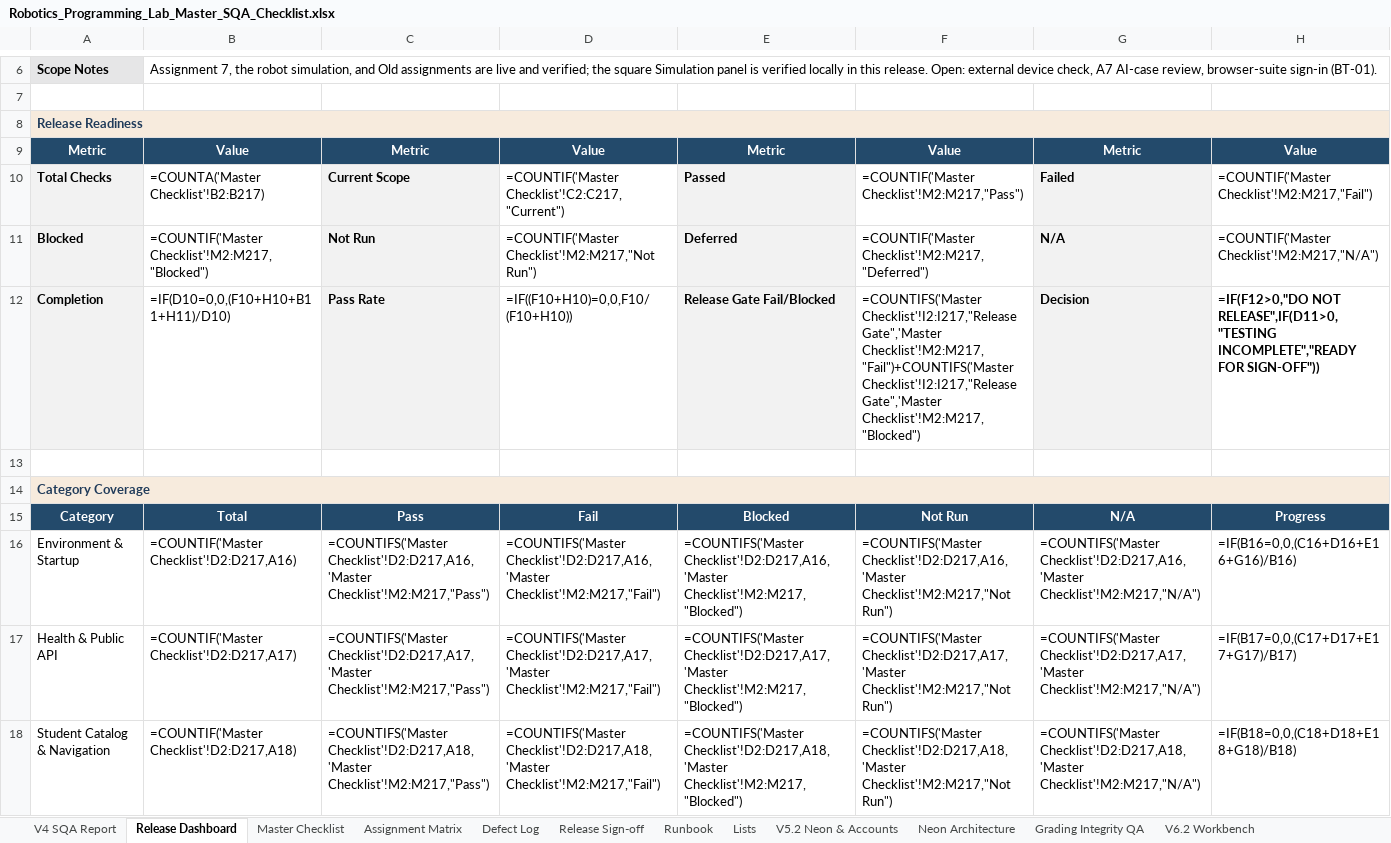
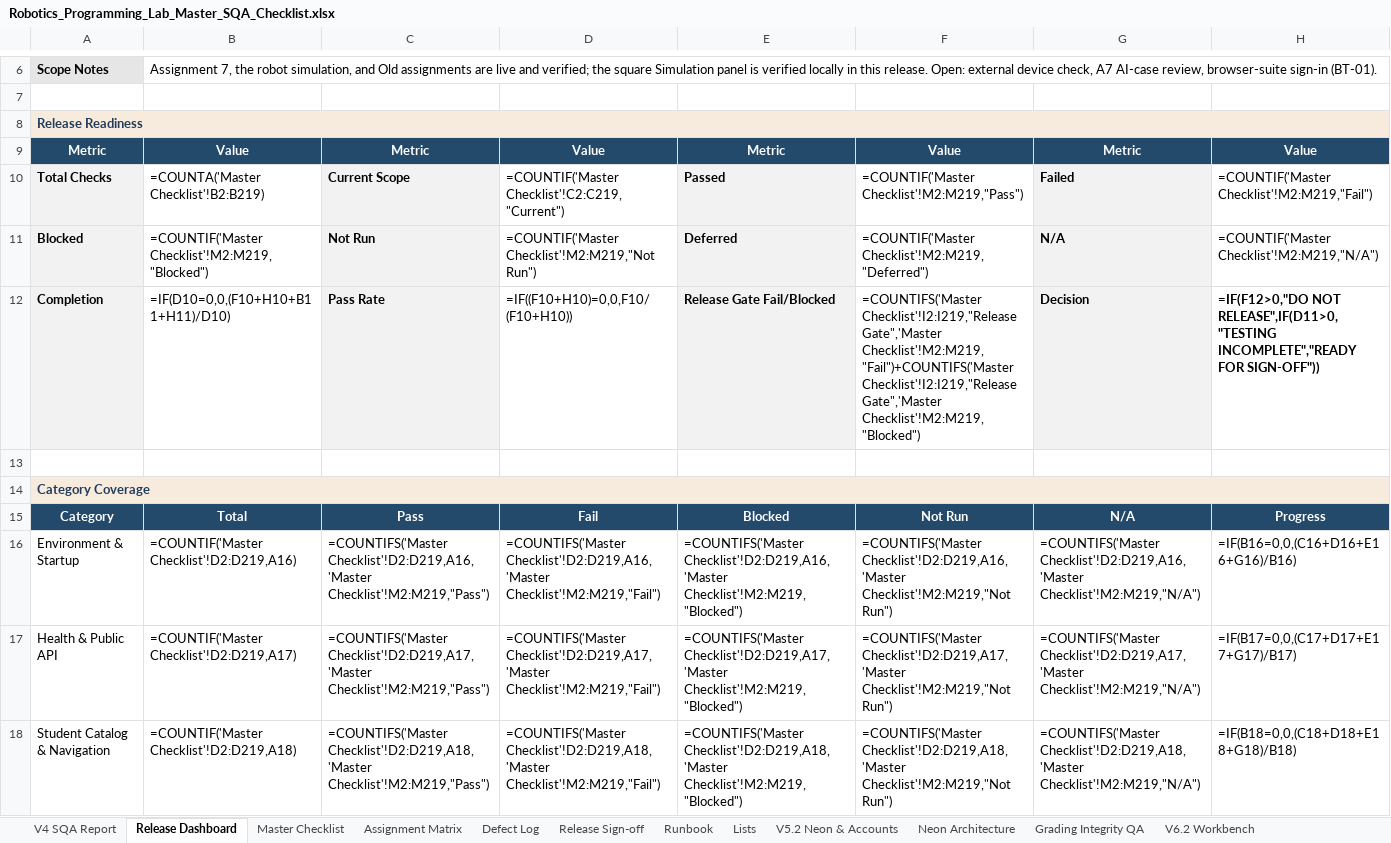
Before and after one commit to CS-Ponkoj/Robotics-Programming-Lab-Live, an Excel workbook: docs/sqa/Robotics_Programming_Lab_Master_SQA_Checklist.xlsx, sheet Release Dashboard, drawn as a sheet; only a part is shown, gaps mark what is left out; values as stored, in another font and other column widths than the file's, no borders; formulas without a stored value are shown as written; conditional formats and table styles not drawn; the diff covers the shown part only; the diff names each change by its address in the sheet, - before the commit and + after, or states it on an @@ line.

```diff
--- a/docs/sqa/Robotics_Programming_Lab_Master_SQA_Checklist.xlsx (sheet Release Dashboard)
+++ b/docs/sqa/Robotics_Programming_Lab_Master_SQA_Checklist.xlsx (sheet Release Dashboard)
-B10: =COUNTA('Master Checklist'!B2:B217)
+B10: =COUNTA('Master Checklist'!B2:B219)
-D10: =COUNTIF('Master Checklist'!C2:C217,"Current")
+D10: =COUNTIF('Master Checklist'!C2:C219,"Current")
-F10: =COUNTIF('Master Checklist'!M2:M217,"Pass")
+F10: =COUNTIF('Master Checklist'!M2:M219,"Pass")
-H10: =COUNTIF('Master Checklist'!M2:M217,"Fail")
+H10: =COUNTIF('Master Checklist'!M2:M219,"Fail")
-B11: =COUNTIF('Master Checklist'!M2:M217,"Blocked")
+B11: =COUNTIF('Master Checklist'!M2:M219,"Blocked")
-D11: =COUNTIF('Master Checklist'!M2:M217,"Not Run")
+D11: =COUNTIF('Master Checklist'!M2:M219,"Not Run")
-F11: =COUNTIF('Master Checklist'!M2:M217,"Deferred")
+F11: =COUNTIF('Master Checklist'!M2:M219,"Deferred")
-H11: =COUNTIF('Master Checklist'!M2:M217,"N/A")
+H11: =COUNTIF('Master Checklist'!M2:M219,"N/A")
-F12: =COUNTIFS('Master Checklist'!I2:I217,"Release Gate",'Master Checklist'!M2:M217,"Fail")+COUNTIFS('Master Checklist'!I2:I217,"Release Gate",'Master Checklist'!M2:M217,"Blocked")
+F12: =COUNTIFS('Master Checklist'!I2:I219,"Release Gate",'Master Checklist'!M2:M219,"Fail")+COUNTIFS('Master Checklist'!I2:I219,"Release Gate",'Master Checklist'!M2:M219,"Blocked")
-B16: =COUNTIF('Master Checklist'!D2:D217,A16)
+B16: =COUNTIF('Master Checklist'!D2:D219,A16)
-C16: =COUNTIFS('Master Checklist'!D2:D217,A16,'Master Checklist'!M2:M217,"Pass")
+C16: =COUNTIFS('Master Checklist'!D2:D219,A16,'Master Checklist'!M2:M219,"Pass")
-D16: =COUNTIFS('Master Checklist'!D2:D217,A16,'Master Checklist'!M2:M217,"Fail")
+D16: =COUNTIFS('Master Checklist'!D2:D219,A16,'Master Checklist'!M2:M219,"Fail")
-E16: =COUNTIFS('Master Checklist'!D2:D217,A16,'Master Checklist'!M2:M217,"Blocked")
+E16: =COUNTIFS('Master Checklist'!D2:D219,A16,'Master Checklist'!M2:M219,"Blocked")
-F16: =COUNTIFS('Master Checklist'!D2:D217,A16,'Master Checklist'!M2:M217,"Not Run")
+F16: =COUNTIFS('Master Checklist'!D2:D219,A16,'Master Checklist'!M2:M219,"Not Run")
-G16: =COUNTIFS('Master Checklist'!D2:D217,A16,'Master Checklist'!M2:M217,"N/A")
+G16: =COUNTIFS('Master Checklist'!D2:D219,A16,'Master Checklist'!M2:M219,"N/A")
-B17: =COUNTIF('Master Checklist'!D2:D217,A17)
+B17: =COUNTIF('Master Checklist'!D2:D219,A17)
-C17: =COUNTIFS('Master Checklist'!D2:D217,A17,'Master Checklist'!M2:M217,"Pass")
+C17: =COUNTIFS('Master Checklist'!D2:D219,A17,'Master Checklist'!M2:M219,"Pass")
-D17: =COUNTIFS('Master Checklist'!D2:D217,A17,'Master Checklist'!M2:M217,"Fail")
+D17: =COUNTIFS('Master Checklist'!D2:D219,A17,'Master Checklist'!M2:M219,"Fail")
-E17: =COUNTIFS('Master Checklist'!D2:D217,A17,'Master Checklist'!M2:M217,"Blocked")
+E17: =COUNTIFS('Master Checklist'!D2:D219,A17,'Master Checklist'!M2:M219,"Blocked")
-F17: =COUNTIFS('Master Checklist'!D2:D217,A17,'Master Checklist'!M2:M217,"Not Run")
+F17: =COUNTIFS('Master Checklist'!D2:D219,A17,'Master Checklist'!M2:M219,"Not Run")
-G17: =COUNTIFS('Master Checklist'!D2:D217,A17,'Master Checklist'!M2:M217,"N/A")
+G17: =COUNTIFS('Master Checklist'!D2:D219,A17,'Master Checklist'!M2:M219,"N/A")
-B18: =COUNTIF('Master Checklist'!D2:D217,A18)
+B18: =COUNTIF('Master Checklist'!D2:D219,A18)
-C18: =COUNTIFS('Master Checklist'!D2:D217,A18,'Master Checklist'!M2:M217,"Pass")
+C18: =COUNTIFS('Master Checklist'!D2:D219,A18,'Master Checklist'!M2:M219,"Pass")
-D18: =COUNTIFS('Master Checklist'!D2:D217,A18,'Master Checklist'!M2:M217,"Fail")
+D18: =COUNTIFS('Master Checklist'!D2:D219,A18,'Master Checklist'!M2:M219,"Fail")
-E18: =COUNTIFS('Master Checklist'!D2:D217,A18,'Master Checklist'!M2:M217,"Blocked")
+E18: =COUNTIFS('Master Checklist'!D2:D219,A18,'Master Checklist'!M2:M219,"Blocked")
-F18: =COUNTIFS('Master Checklist'!D2:D217,A18,'Master Checklist'!M2:M217,"Not Run")
+F18: =COUNTIFS('Master Checklist'!D2:D219,A18,'Master Checklist'!M2:M219,"Not Run")
-G18: =COUNTIFS('Master Checklist'!D2:D217,A18,'Master Checklist'!M2:M217,"N/A")
+G18: =COUNTIFS('Master Checklist'!D2:D219,A18,'Master Checklist'!M2:M219,"N/A")
```
Also changed, not shown: 66 edited cells elsewhere in this sheet, sheet Master Checklist, sheet Defect Log, sheet A7 Sim Old QA 2026-11-17, sheet QA Run History.
